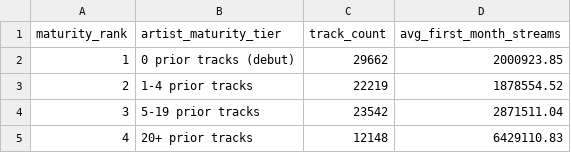
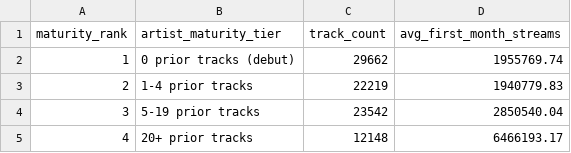
Before and after one commit to Stillah/song-popularity-prediction, a CSV file: output/q4_artist_maturity.csv, drawn as a sheet.

```diff
--- a/output/q4_artist_maturity.csv
+++ b/output/q4_artist_maturity.csv
@@ -1,5 +1,5 @@
 maturity_rank,artist_maturity_tier,track_count,avg_first_month_streams
-1,0 prior tracks (debut),29662,2000923.85
-2,1-4 prior tracks,22219,1878554.52
-3,5-19 prior tracks,23542,2871511.04
-4,20+ prior tracks,12148,6429110.83
+1,0 prior tracks (debut),29662,1955769.74
+2,1-4 prior tracks,22219,1940779.83
+3,5-19 prior tracks,23542,2850540.04
+4,20+ prior tracks,12148,6466193.17
```
Also changed, not shown: output/evaluation.csv, output/model1_predictions.csv, 26 other files.
